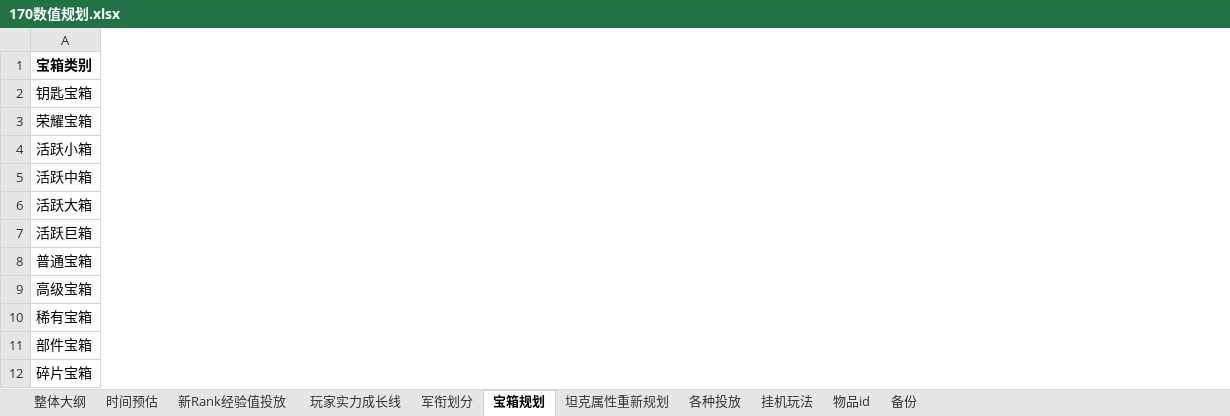
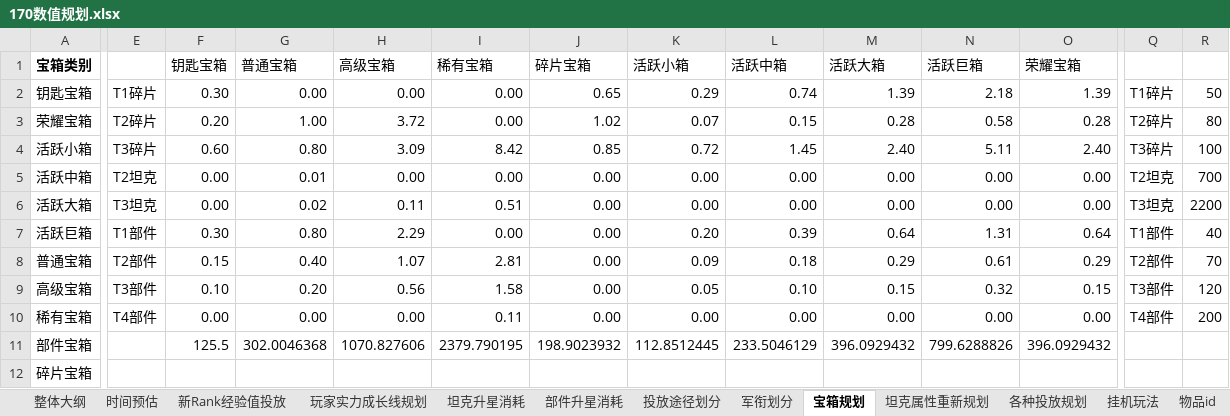
Before and after one commit to JakeYu1212/Notes, an Excel workbook: [Work]/170数值/170数值规划.xlsx, sheet 宝箱规划, drawn as a sheet; only a part is shown, gaps mark what is left out; values as stored, in another font and other column widths than the file's, no borders; the diff covers the shown part only; the diff names each change by its address in the sheet, - before the commit and + after, or states it on an @@ line.

```diff
--- a/[Work]/170数值/170数值规划.xlsx (sheet 宝箱规划)
+++ b/[Work]/170数值/170数值规划.xlsx (sheet 宝箱规划)
-sheet tab: 玩家实力成长线
+sheet tab: 玩家实力成长线规划
-sheet tab: 各种投放
+sheet tab: 各种投放规划
+sheet tab: 坦克升星消耗
+sheet tab: 部件升星消耗
+sheet tab: 投放途径划分
+column E, rows 2-10: T1碎片 | T2碎片 | T3碎片 | T2坦克 | T3坦克 | T1部件 | T2部件 | T3部件 | T4部件
+column F (钥匙宝箱), rows 2-11: 0.30 | 0.20 | 0.60 | 0.00 | 0.00 | 0.30 | 0.15 | 0.10 | 0.00 | 125.5
+column G (普通宝箱), rows 2-11: 0.00 | 1.00 | 0.80 | 0.01 | 0.02 | 0.80 | 0.40 | 0.20 | 0.00 | 302.0046368
+column H (高级宝箱), rows 2-11: 0.00 | 3.72 | 3.09 | 0.00 | 0.11 | 2.29 | 1.07 | 0.56 | 0.00 | 1070.827606
+column I (稀有宝箱), rows 2-11: 0.00 | 0.00 | 8.42 | 0.00 | 0.51 | 0.00 | 2.81 | 1.58 | 0.11 | 2379.790195
+column J (碎片宝箱), rows 2-11: 0.65 | 1.02 | 0.85 | 0.00 | 0.00 | 0.00 | 0.00 | 0.00 | 0.00 | 198.9023932
+column K (活跃小箱), rows 2-11: 0.29 | 0.07 | 0.72 | 0.00 | 0.00 | 0.20 | 0.09 | 0.05 | 0.00 | 112.8512445
+column L (活跃中箱), rows 2-11: 0.74 | 0.15 | 1.45 | 0.00 | 0.00 | 0.39 | 0.18 | 0.10 | 0.00 | 233.5046129
+column M (活跃大箱), rows 2-11: 1.39 | 0.28 | 2.40 | 0.00 | 0.00 | 0.64 | 0.29 | 0.15 | 0.00 | 396.0929432
+column N (活跃巨箱), rows 2-11: 2.18 | 0.58 | 5.11 | 0.00 | 0.00 | 1.31 | 0.61 | 0.32 | 0.00 | 799.6288826
+column O (荣耀宝箱), rows 2-11: 1.39 | 0.28 | 2.40 | 0.00 | 0.00 | 0.64 | 0.29 | 0.15 | 0.00 | 396.0929432
+column Q, rows 2-10: T1碎片 | T2碎片 | T3碎片 | T2坦克 | T3坦克 | T1部件 | T2部件 | T3部件 | T4部件
+column R, rows 2-10: 50 | 80 | 100 | 700 | 2200 | 40 | 70 | 120 | 200
```
Also changed, not shown: 2 added columns elsewhere in this sheet, sheet 玩家实力成长线规划, sheet 坦克属性重新规划, sheet 时间预估, sheet 新Rank经验值投放, charts or pictures, 1 other file.
